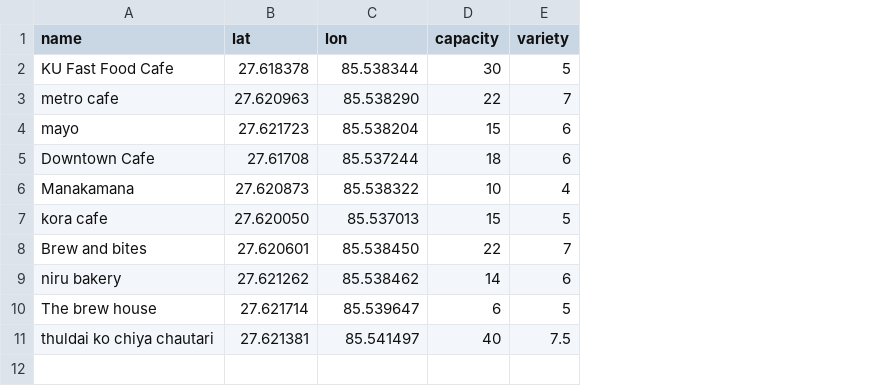
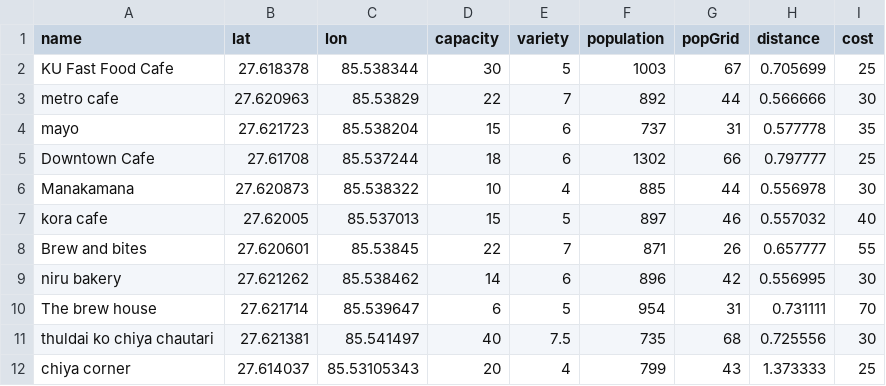
Before and after one commit to Ayush756/LVL, a CSV file: api/comp_data.csv, drawn as a sheet; the diff names each change by its address in the sheet, - before the commit and + after, or states it on an @@ line.

```diff
--- a/api/comp_data.csv
+++ b/api/comp_data.csv
+column F (population), rows 2-11: 1003 | 892 | 737 | 1302 | 885 | 897 | 871 | 896 | 954 | 735
+column G (popGrid), rows 2-11: 67 | 44 | 31 | 66 | 44 | 46 | 26 | 42 | 31 | 68
+column H (distance), rows 2-11: 0.705699 | 0.566666 | 0.577778 | 0.797777 | 0.556978 | 0.557032 | 0.657777 | 0.556995 | 0.731111 | 0.725556
+column I (cost), rows 2-11: 25 | 30 | 35 | 25 | 30 | 40 | 55 | 30 | 70 | 30
-C3 (lon): 85.538290
+C3 (lon): 85.53829
-B7 (lat): 27.620050
+B7 (lat): 27.62005
-C8 (lon): 85.538450
+C8 (lon): 85.53845
+row 12: chiya corner | 27.614037 | 85.53105343 | 20 | 4 | 799 | 43 | 1.373333 | 25
```
Also changed, not shown: 1 other file.
